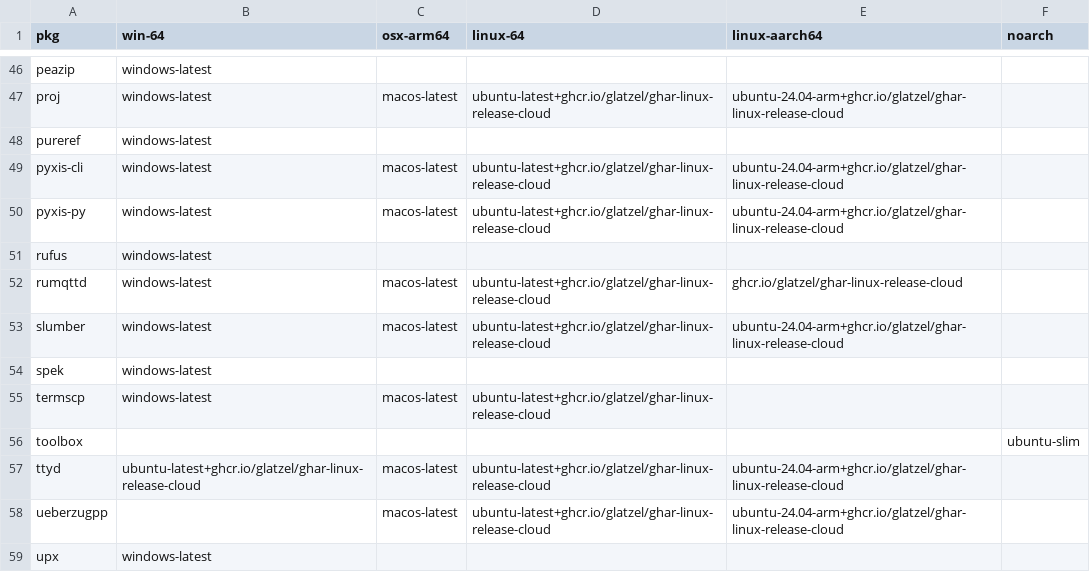
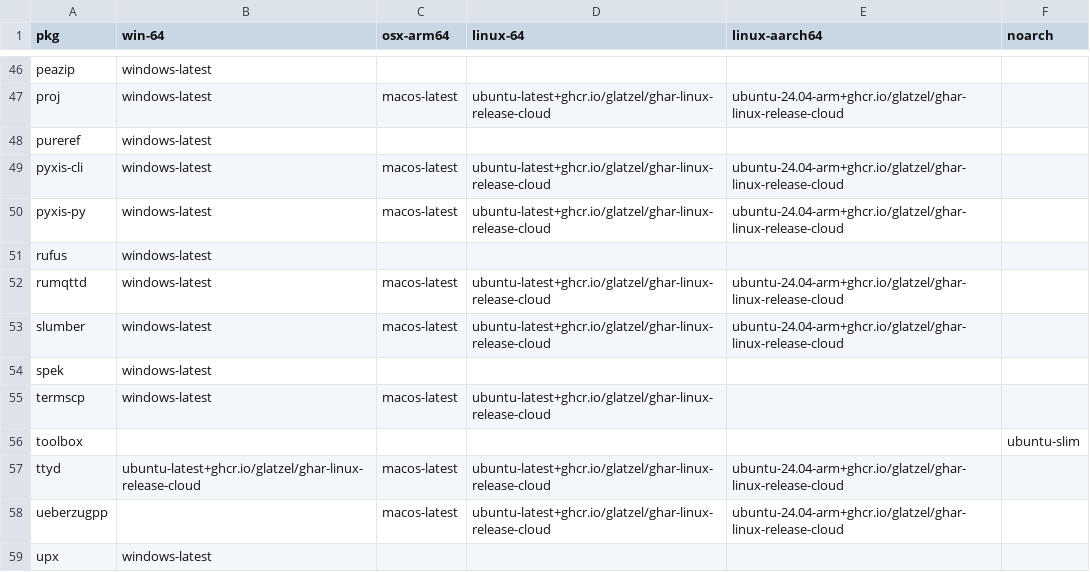
Before and after one commit to Glatzel/demon-forge, a CSV file: packages.csv, drawn as a sheet; only a part is shown, gaps mark what is left out.

```diff
--- a/packages.csv
+++ b/packages.csv
@@ -51,3 +51,3 @@ pyxis-py,windows-latest,macos-latest,ubuntu-latest+ghcr.io/glatzel/ghar-linux-re
 rufus,windows-latest,,,,
-rumqttd,windows-latest,macos-latest,ubuntu-latest+ghcr.io/glatzel/ghar-linux-release-cloud,ghcr.io/glatzel/ghar-linux-release-cloud,
+rumqttd,windows-latest,macos-latest,ubuntu-latest+ghcr.io/glatzel/ghar-linux-release-cloud,ubuntu-24.04-arm+ghcr.io/glatzel/ghar-linux-release-cloud,
 slumber,windows-latest,macos-latest,ubuntu-latest+ghcr.io/glatzel/ghar-linux-release-cloud,ubuntu-24.04-arm+ghcr.io/glatzel/ghar-linux-release-cloud,
```
Also changed, not shown: 18 other files.
